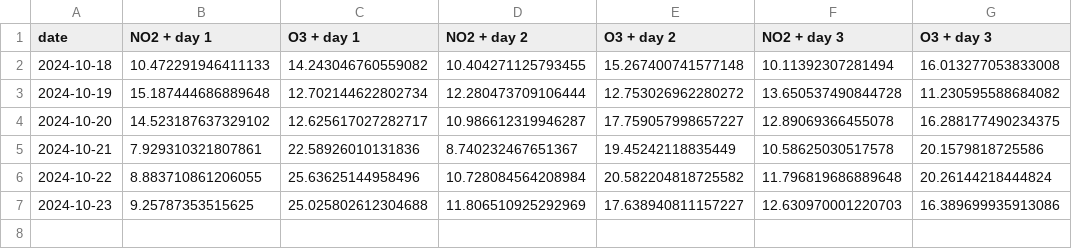
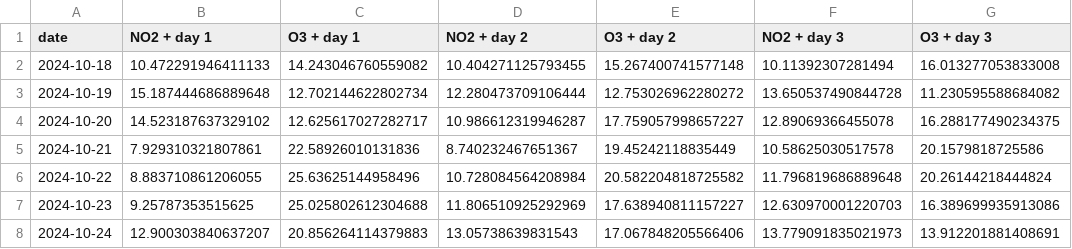
Before and after one commit to atodorov284/air-quality-forecast, a CSV file: data/model_predictions/prediction_data.csv, drawn as a sheet.

Commit message:
Update prediction data

```diff
--- a/data/model_predictions/prediction_data.csv
+++ b/data/model_predictions/prediction_data.csv
@@ -7 +7,2 @@ date,NO2 + day 1,O3 + day 1,NO2 + day 2,O3 + day 2,NO2 + day 3,O3 + day 3
 2024-10-23,9.25787353515625,25.025802612304688,11.806510925292969,17.638940811157227,12.630970001220703,16.389699935913086
+2024-10-24,12.900303840637207,20.856264114379883,13.05738639831543,17.067848205566406,13.779091835021973,13.912201881408691
```
Also changed, not shown: data/model_predictions/last_three_days.csv.
